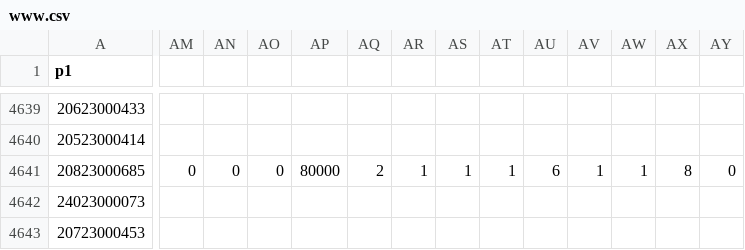
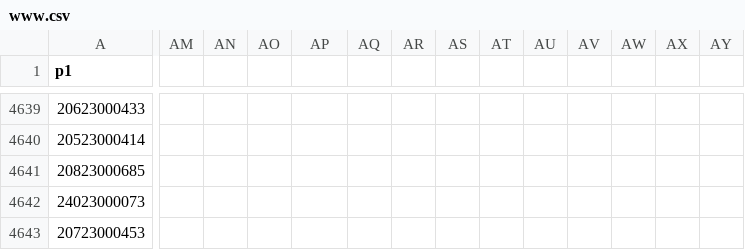
Before and after one commit to dkuchar729/Nehoda, a CSV file: www.csv, drawn as a sheet; only a part is shown, gaps mark what is left out; the diff covers the shown part only; the diff names each change by its address in the sheet, - before the commit and + after, or states it on an @@ line.

```diff
--- a/www.csv
+++ b/www.csv
-AM4641: 0
+AM4641: (empty)
-AN4641: 0
+AN4641: (empty)
-AO4641: 0
+AO4641: (empty)
-AP4641: 80000
+AP4641: (empty)
-AQ4641: 2
+AQ4641: (empty)
-AR4641: 1
+AR4641: (empty)
-AS4641: 1
+AS4641: (empty)
-AT4641: 1
+AT4641: (empty)
-AU4641: 6
+AU4641: (empty)
-AV4641: 1
+AV4641: (empty)
-AW4641: 1
+AW4641: (empty)
-AX4641: 8
+AX4641: (empty)
-AY4641: 0
+AY4641: (empty)
```
Also changed, not shown: 8 edited cells elsewhere in this file, 10 other files.
